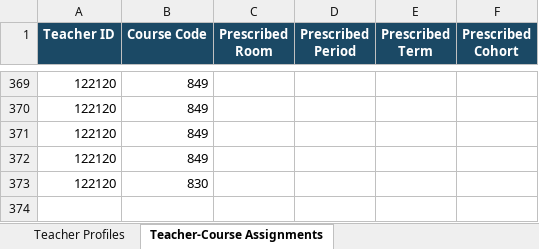
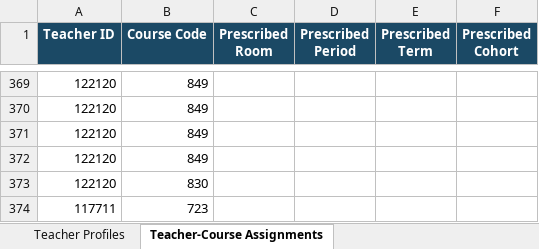
Before and after one commit to jciofalopowerllc-stack/sat-course, an Excel workbook: templates/Template_6_Teacher_Profiles.xlsx, sheet Teacher-Course Assignments, drawn as a sheet; only a part is shown, gaps mark what is left out; values as stored, in another font and other column widths than the file's, no borders; the diff names each change by its address in the sheet, - before the commit and + after, or states it on an @@ line.

```diff
--- a/templates/Template_6_Teacher_Profiles.xlsx (sheet Teacher-Course Assignments)
+++ b/templates/Template_6_Teacher_Profiles.xlsx (sheet Teacher-Course Assignments)
+row 374: 117711 | 723
```
Also changed, not shown: 1 other file.
